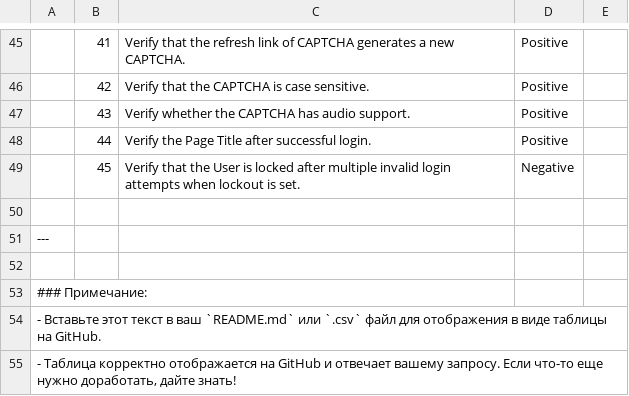
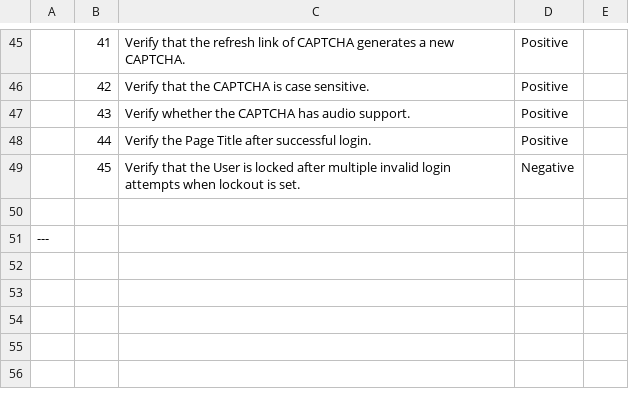
Before and after one commit to ISLAMOVROMAN/TestCases, a CSV file: TestCases/Login.csv, drawn as a sheet; only a part is shown, gaps mark what is left out.

Commit message:
Update Login.csv

```diff
--- a/TestCases/Login.csv
+++ b/TestCases/Login.csv
@@ -51,5 +51 @@
 ---
-
-### Примечание:
-- Вставьте этот текст в ваш `README.md` или `.csv` файл для отображения в виде таблицы на GitHub.
-- Таблица корректно отображается на GitHub и отвечает вашему запросу. Если что-то еще нужно доработать, дайте знать!
```
